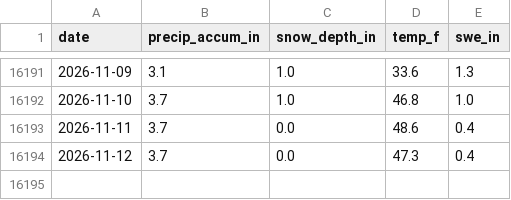
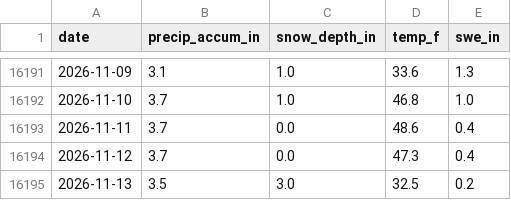
Before and after one commit to john-malone-dc/crystal-conditions, a CSV file: data/snotel_daily.csv, drawn as a sheet; only a part is shown, gaps mark what is left out.

```diff
--- a/data/snotel_daily.csv
+++ b/data/snotel_daily.csv
@@ -16194 +16194,2 @@ date,precip_accum_in,snow_depth_in,temp_f,swe_in
 2026-11-12,3.7,0.0,47.3,0.4
+2026-11-13,3.5,3.0,32.5,0.2
```
Also changed, not shown: data/nwac_hourly.csv, 3 other files.
